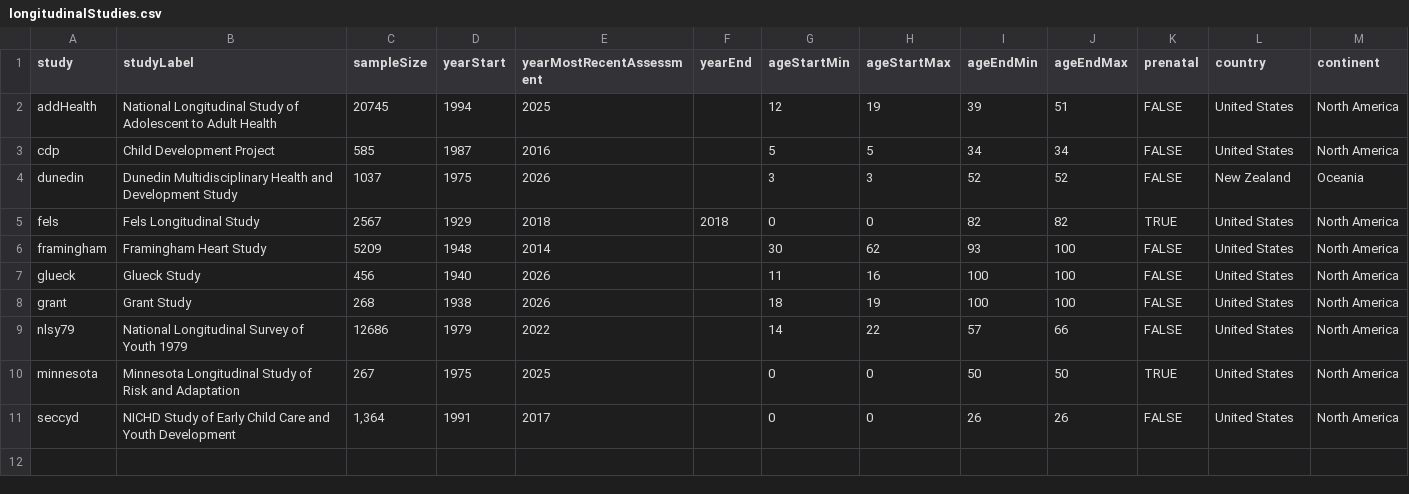
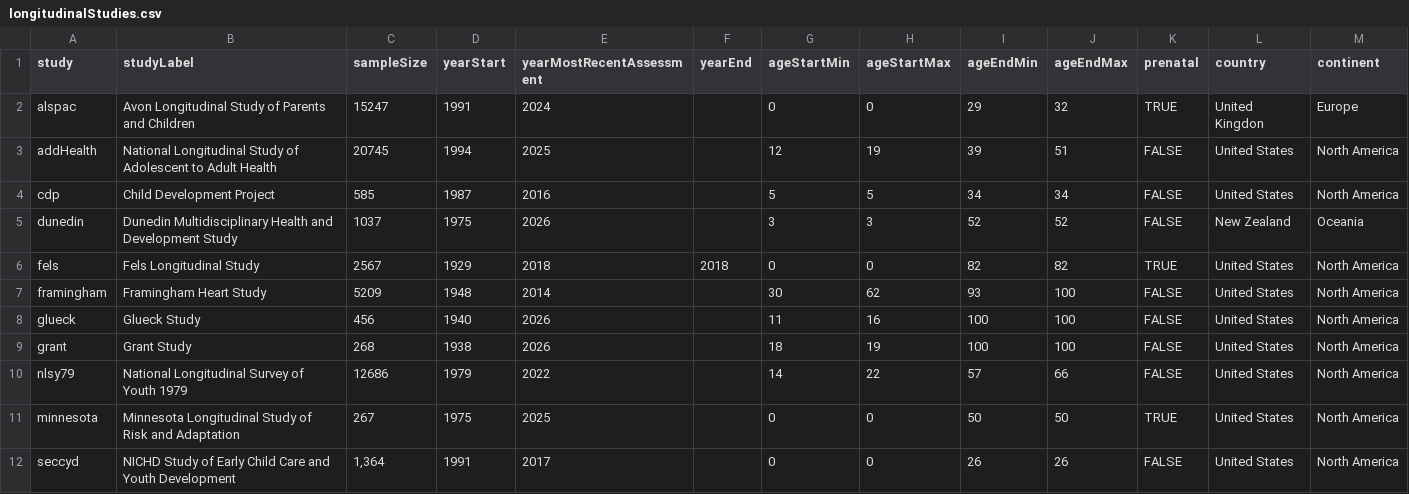
Before and after one commit to DevPsyLab/studying-psychopathology-development-lifespan, a CSV file: Data/longitudinalStudies.csv, drawn as a sheet.

Commit message:
20260610 - ALSPAC

```diff
--- a/Data/longitudinalStudies.csv
+++ b/Data/longitudinalStudies.csv
@@ -1,2 +1,3 @@
 study,studyLabel,sampleSize,yearStart,yearMostRecentAssessment,yearEnd,ageStartMin,ageStartMax,ageEndMin,ageEndMax,prenatal,country,continent
+alspac,Avon Longitudinal Study of Parents and Children,15247,1991,2024,,0,0,29,32,TRUE,United Kingdon,Europe
 addHealth,National Longitudinal Study of Adolescent to Adult Health,20745,1994,2025,,12,19,39,51,FALSE,United States,North America
```
Also changed, not shown: 2 other files.
